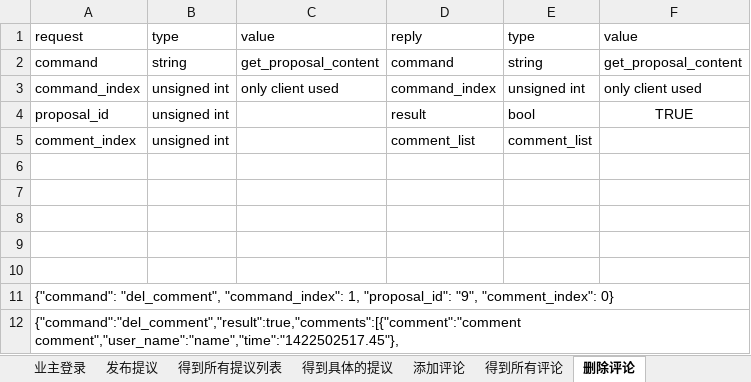
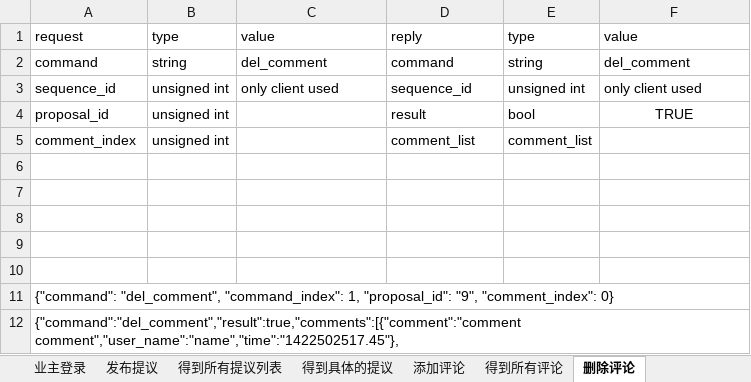
Before and after one commit to zhangkaich/Diesel_for_APP_Server, an Excel workbook: meeting.xlsx, sheet 删除评论, drawn as a sheet; values as stored, in another font and other column widths than the file's, no borders; the diff names each change by its address in the sheet, - before the commit and + after, or states it on an @@ line.

```diff
--- a/meeting.xlsx (sheet 删除评论)
+++ b/meeting.xlsx (sheet 删除评论)
-C2: get_proposal_content
+C2: del_comment
-F2: get_proposal_content
+F2: del_comment
-A3: command_index
+A3: sequence_id
-D3: command_index
+D3: sequence_id
```
Also changed, not shown: sheet 发布提议, sheet 得到所有评论, sheet 添加评论, sheet 得到所有提议列表, sheet 获得公告, sheet 发布公告, 1 more sheet, other sheet tabs, 25 other files.
